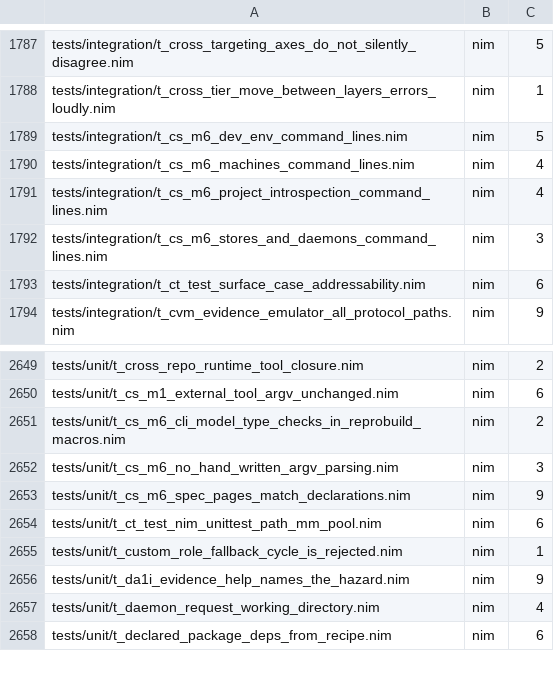
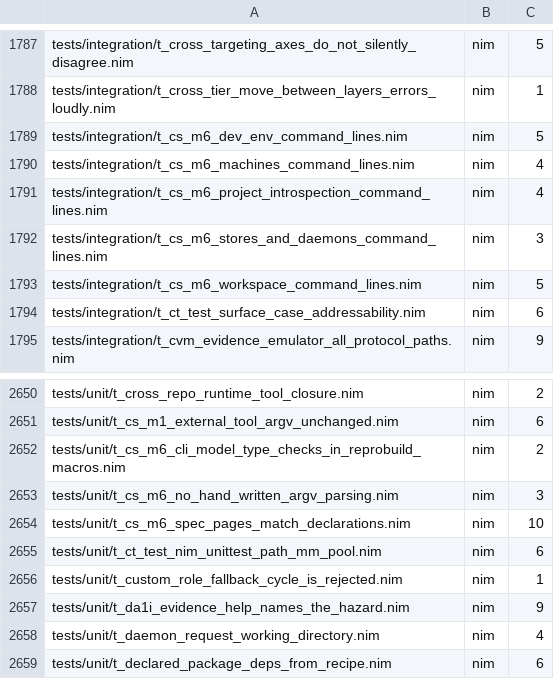
Before and after one commit to metacraft-labs/reprobuild, a TSV file: scripts/reprobuild-suite-static-case-counts.tsv, drawn as a sheet; only a part is shown, gaps mark what is left out.

Commit message:
refactor(cli): parse the workspace and publication commands
The workspace and publication commands (`workspace`/`ws` with every
subcommand, `sync`, `pull`, `branch`, `switch`, `push`, `check`, `hooks`
including the internal `protocol`, `dispatch` and `cache-push` the managed
git hooks run, `lock`, `locking`, `gateway`, `add`, `remove`) now take their
command lines from repro's declarative description instead of hand-written
argv loops. Each command answers `--help`, `-h` and `repro help <command>`
from its declarations, and a command line the description does not accept
is a usage error (exit 2) naming the command.

The managed hook bodies and their contract tokens are unchanged, and bodies
installed by the previous build still dispatch through this one. The hook
dispatcher now hands the pre-push gate typed inputs instead of a rebuilt
argument list.

Behaviour changes: help on every command of the group exits 0; flags a
subcommand used to ignore silently are refused where no caller passes them
(`hooks dispatch`/`cache-push` unknown flags, `workspace repos remove`
flags of `repos add`, extra names on `sets add`, unknown flags of
`publish-evidence`, `bootstrap`, `provision` and `locking`, a valueless
`gateway --gateway-dir`); contradictory pairs that used to resolve by
position are refused (`--rebase` with `--merge`, `--fetch` with
`--no-fetch`, two `add` modes, `--lowest` with `--highest`); `--flag VALUE`
and `-j4` are accepted where only `--flag=VALUE` was. The retired
`--from-mainlines` still fails as unknown and still names its replacement.

`repro develop` and `repro flake` keep their own parsing for now.

```diff
--- a/scripts/reprobuild-suite-static-case-counts.tsv
+++ b/scripts/reprobuild-suite-static-case-counts.tsv
@@ -1792,2 +1792,3 @@ tests/integration/t_cs_m6_project_introspection_command_lines.nim	nim	4
 tests/integration/t_cs_m6_stores_and_daemons_command_lines.nim	nim	3
+tests/integration/t_cs_m6_workspace_command_lines.nim	nim	5
 tests/integration/t_ct_test_surface_case_addressability.nim	nim	6
@@ -2652,3 +2653,3 @@ tests/unit/t_cs_m6_cli_model_type_checks_in_reprobuild_macros.nim	nim	2
 tests/unit/t_cs_m6_no_hand_written_argv_parsing.nim	nim	3
-tests/unit/t_cs_m6_spec_pages_match_declarations.nim	nim	9
+tests/unit/t_cs_m6_spec_pages_match_declarations.nim	nim	10
 tests/unit/t_ct_test_nim_unittest_path_mm_pool.nim	nim	6
```
Also changed, not shown: 16 other files.
